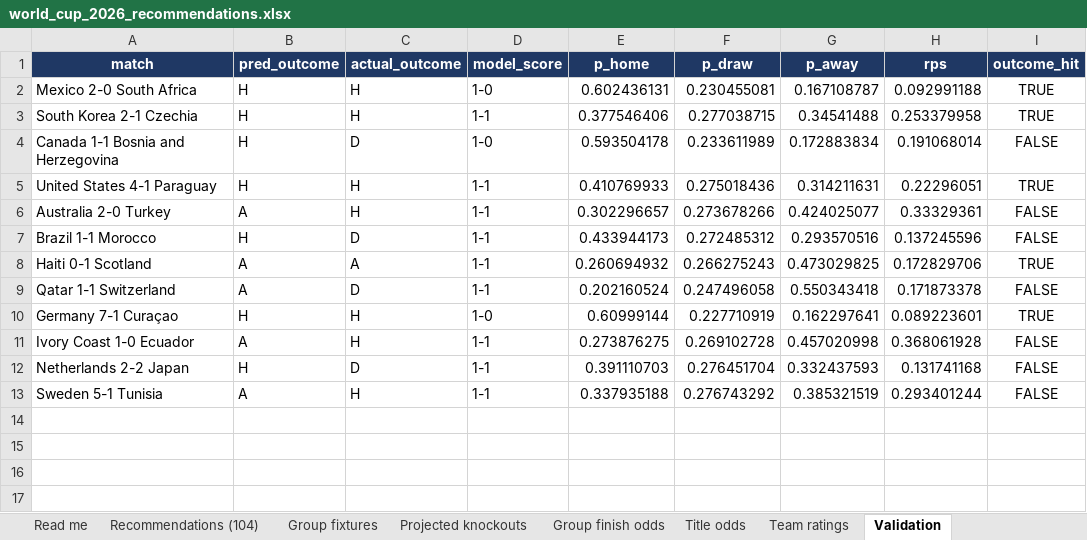
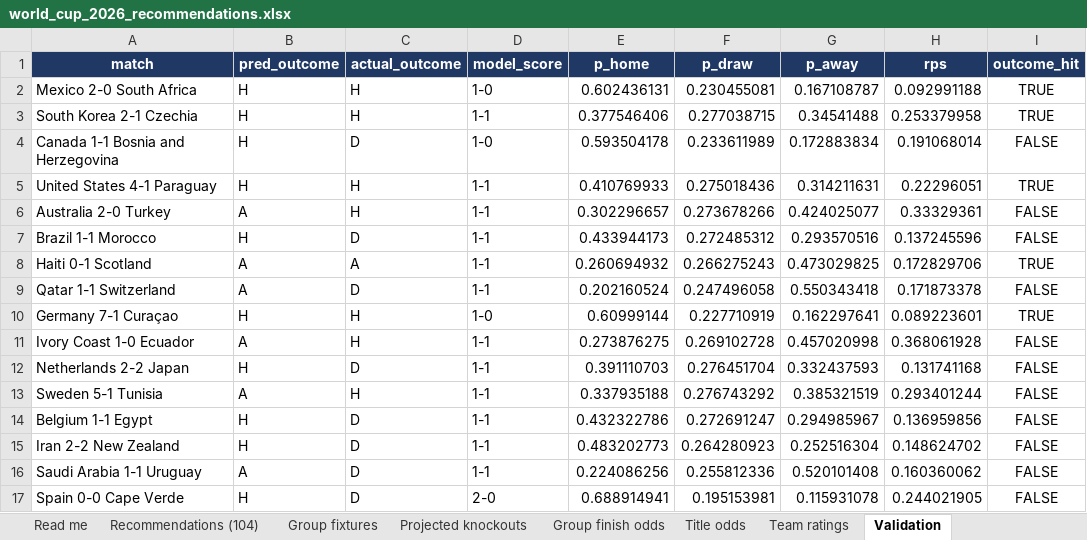
Before and after one commit to alvaro0126/worldcup-2026-predictions, an Excel workbook: outputs/world_cup_2026_recommendations.xlsx, sheet Validation, drawn as a sheet; values as stored, in another font and other column widths than the file's, no borders; the diff names each change by its address in the sheet, - before the commit and + after, or states it on an @@ line.

```diff
--- a/outputs/world_cup_2026_recommendations.xlsx (sheet Validation)
+++ b/outputs/world_cup_2026_recommendations.xlsx (sheet Validation)
+row 14: Belgium 1-1 Egypt | H | D | 1-1 | 0.432322786 | 0.272691247 | 0.294985967 | 0.136959856 | FALSE
+row 15: Iran 2-2 New Zealand | H | D | 1-1 | 0.483202773 | 0.264280923 | 0.252516304 | 0.148624702 | FALSE
+row 16: Saudi Arabia 1-1 Uruguay | A | D | 1-1 | 0.224086256 | 0.255812336 | 0.520101408 | 0.160360062 | FALSE
+row 17: Spain 0-0 Cape Verde | H | D | 2-0 | 0.688914941 | 0.195153981 | 0.115931078 | 0.244021905 | FALSE
```
Also changed, not shown: sheet Title odds, sheet Group finish odds, sheet Recommendations (104), sheet Team ratings, sheet Projected knockouts, sheet Group fixtures, 1 more sheet, 3 other files.
